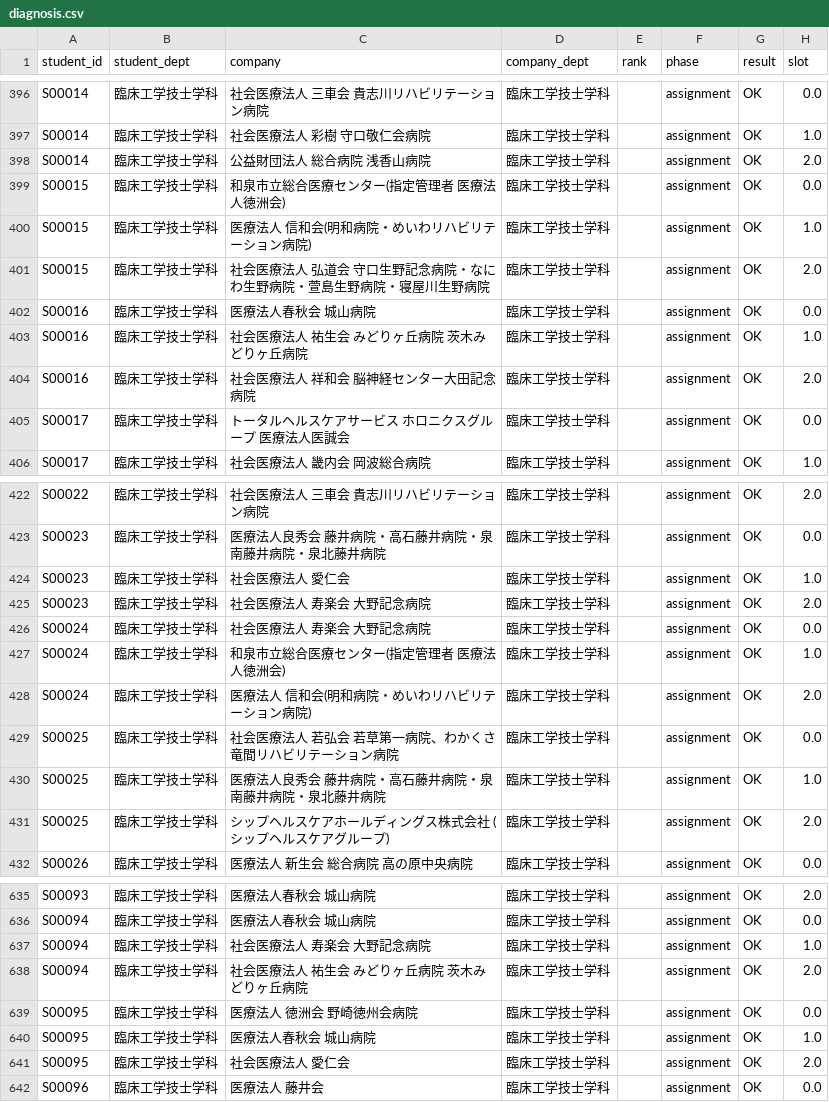
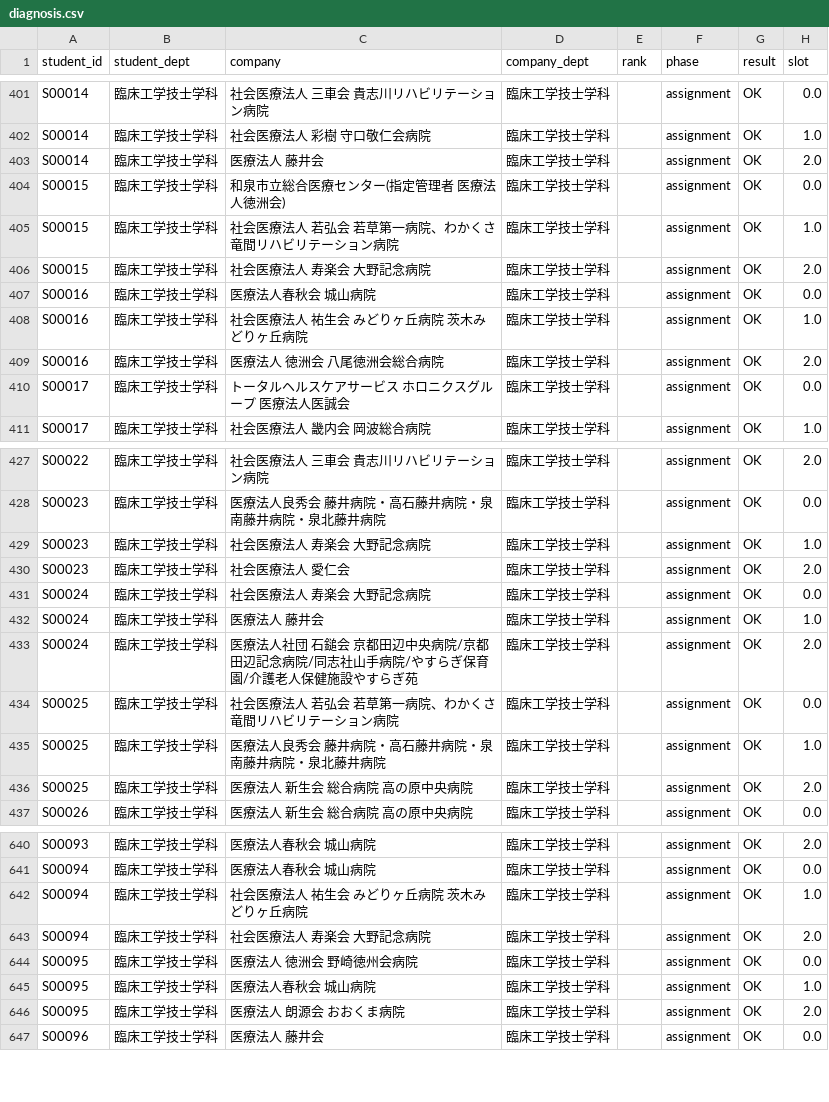
Before and after one commit to ayaponzu2525/Job-Fair-Sorting-System, a CSV file: jobfair-flask-app/diagnosis.csv, drawn as a sheet; only a part is shown, gaps mark what is left out; the diff covers the shown part only.

```diff
--- a/jobfair-flask-app/diagnosis.csv
+++ b/jobfair-flask-app/diagnosis.csv
@@ -397,9 +402,9 @@ S00014,臨床工学技士学科,社会医療法人 三車会 貴志川リハビ
 S00014,臨床工学技士学科,社会医療法人 彩樹 守口敬仁会病院,臨床工学技士学科,,assignment,OK,1.0
-S00014,臨床工学技士学科,公益財団法人 総合病院 浅香山病院,臨床工学技士学科,,assignment,OK,2.0
+S00014,臨床工学技士学科,医療法人 藤井会,臨床工学技士学科,,assignment,OK,2.0
 S00015,臨床工学技士学科,和泉市立総合医療センター(指定管理者 医療法人徳洲会),臨床工学技士学科,,assignment,OK,0.0
-S00015,臨床工学技士学科,医療法人 信和会(明和病院・めいわリハビリテーション病院),臨床工学技士学科,,assignment,OK,1.0
-S00015,臨床工学技士学科,社会医療法人 弘道会 守口生野記念病院・なにわ生野病院・萱島生野病院・寝屋川生野病院,臨床工学技士学科,,assignment,OK,2.0
+S00015,臨床工学技士学科,社会医療法人 若弘会 若草第一病院、わかくさ竜間リハビリテーション病院,臨床工学技士学科,,assignment,OK,1.0
+S00015,臨床工学技士学科,社会医療法人 寿楽会 大野記念病院,臨床工学技士学科,,assignment,OK,2.0
 S00016,臨床工学技士学科,医療法人春秋会 城山病院,臨床工学技士学科,,assignment,OK,0.0
 S00016,臨床工学技士学科,社会医療法人 祐生会 みどりヶ丘病院 茨木みどりヶ丘病院,臨床工学技士学科,,assignment,OK,1.0
-S00016,臨床工学技士学科,社会医療法人 祥和会 脳神経センター大田記念病院,臨床工学技士学科,,assignment,OK,2.0
+S00016,臨床工学技士学科,医療法人 徳洲会 八尾徳洲会総合病院,臨床工学技士学科,,assignment,OK,2.0
 S00017,臨床工学技士学科,トータルヘルスケアサービス ホロニクスグループ 医療法人医誠会,臨床工学技士学科,,assignment,OK,0.0
@@ -423,10 +428,10 @@ S00022,臨床工学技士学科,社会医療法人 三車会 貴志川リハビ
 S00023,臨床工学技士学科,医療法人良秀会 藤井病院・高石藤井病院・泉南藤井病院・泉北藤井病院,臨床工学技士学科,,assignment,OK,0.0
-S00023,臨床工学技士学科,社会医療法人 愛仁会,臨床工学技士学科,,assignment,OK,1.0
-S00023,臨床工学技士学科,社会医療法人 寿楽会 大野記念病院,臨床工学技士学科,,assignment,OK,2.0
+S00023,臨床工学技士学科,社会医療法人 寿楽会 大野記念病院,臨床工学技士学科,,assignment,OK,1.0
+S00023,臨床工学技士学科,社会医療法人 愛仁会,臨床工学技士学科,,assignment,OK,2.0
 S00024,臨床工学技士学科,社会医療法人 寿楽会 大野記念病院,臨床工学技士学科,,assignment,OK,0.0
-S00024,臨床工学技士学科,和泉市立総合医療センター(指定管理者 医療法人徳洲会),臨床工学技士学科,,assignment,OK,1.0
-S00024,臨床工学技士学科,医療法人 信和会(明和病院・めいわリハビリテーション病院),臨床工学技士学科,,assignment,OK,2.0
+S00024,臨床工学技士学科,医療法人 藤井会,臨床工学技士学科,,assignment,OK,1.0
+S00024,臨床工学技士学科,医療法人社団 石鎚会 京都田辺中央病院/京都田辺記念病院/同志社山手病院/やすらぎ保育園/介護老人保健施設やすらぎ苑,臨床工学技士学科,,assignment,OK,2.0
 S00025,臨床工学技士学科,社会医療法人 若弘会 若草第一病院、わかくさ竜間リハビリテーション病院,臨床工学技士学科,,assignment,OK,0.0
 S00025,臨床工学技士学科,医療法人良秀会 藤井病院・高石藤井病院・泉南藤井病院・泉北藤井病院,臨床工学技士学科,,assignment,OK,1.0
-S00025,臨床工学技士学科,シップヘルスケアホールディングス株式会社 (シップヘルスケアグループ),臨床工学技士学科,,assignment,OK,2.0
+S00025,臨床工学技士学科,医療法人 新生会 総合病院 高の原中央病院,臨床工学技士学科,,assignment,OK,2.0
 S00026,臨床工学技士学科,医療法人 新生会 総合病院 高の原中央病院,臨床工学技士学科,,assignment,OK,0.0
@@ -636,7 +641,7 @@ S00093,臨床工学技士学科,医療法人春秋会 城山病院,臨床工学
 S00094,臨床工学技士学科,医療法人春秋会 城山病院,臨床工学技士学科,,assignment,OK,0.0
-S00094,臨床工学技士学科,社会医療法人 寿楽会 大野記念病院,臨床工学技士学科,,assignment,OK,1.0
-S00094,臨床工学技士学科,社会医療法人 祐生会 みどりヶ丘病院 茨木みどりヶ丘病院,臨床工学技士学科,,assignment,OK,2.0
+S00094,臨床工学技士学科,社会医療法人 祐生会 みどりヶ丘病院 茨木みどりヶ丘病院,臨床工学技士学科,,assignment,OK,1.0
+S00094,臨床工学技士学科,社会医療法人 寿楽会 大野記念病院,臨床工学技士学科,,assignment,OK,2.0
 S00095,臨床工学技士学科,医療法人 徳洲会 野崎徳州会病院,臨床工学技士学科,,assignment,OK,0.0
 S00095,臨床工学技士学科,医療法人春秋会 城山病院,臨床工学技士学科,,assignment,OK,1.0
-S00095,臨床工学技士学科,社会医療法人 愛仁会,臨床工学技士学科,,assignment,OK,2.0
+S00095,臨床工学技士学科,医療法人 朗源会 おおくま病院,臨床工学技士学科,,assignment,OK,2.0
 S00096,臨床工学技士学科,医療法人 藤井会,臨床工学技士学科,,assignment,OK,0.0
```
Also changed, not shown: 5 added rows and 45 edited cells elsewhere in this file, jobfair-flask-app/schedule.csv, 3 other files.
